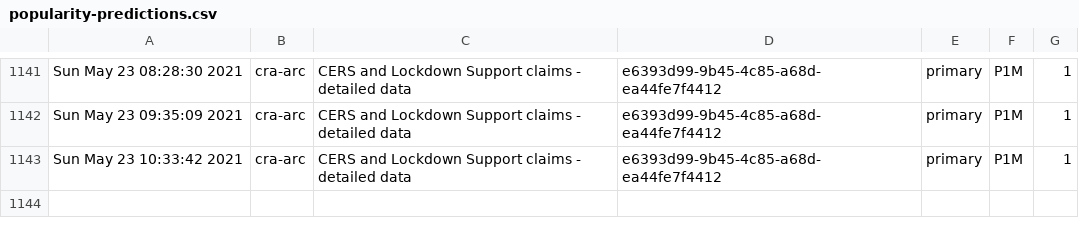
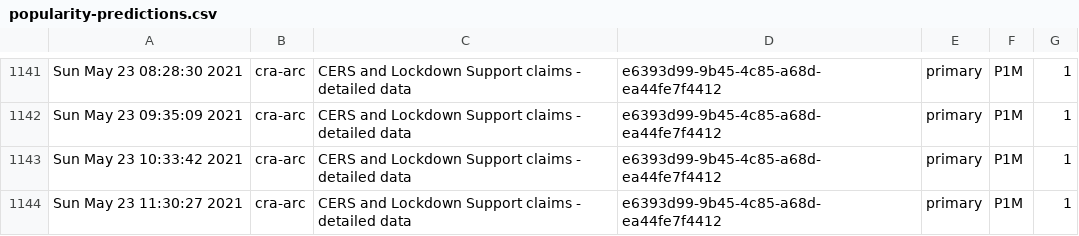
Before and after one commit to PatLittle/Ryerson-Big-Data-Analytics-Final-Project, a CSV file: popularity-predictions.csv, drawn as a sheet; only a part is shown, gaps mark what is left out; the diff names each change by its address in the sheet, - before the commit and + after, or states it on an @@ line.

```diff
--- a/popularity-predictions.csv
+++ b/popularity-predictions.csv
+row 1144: Sun May 23 11:30:27 2021 | cra-arc | CERS and Lockdown Support claims - detailed data | e6393d99-9b45-4c85-a68d-ea44fe7f4412 | primary | P1M | 1
```
